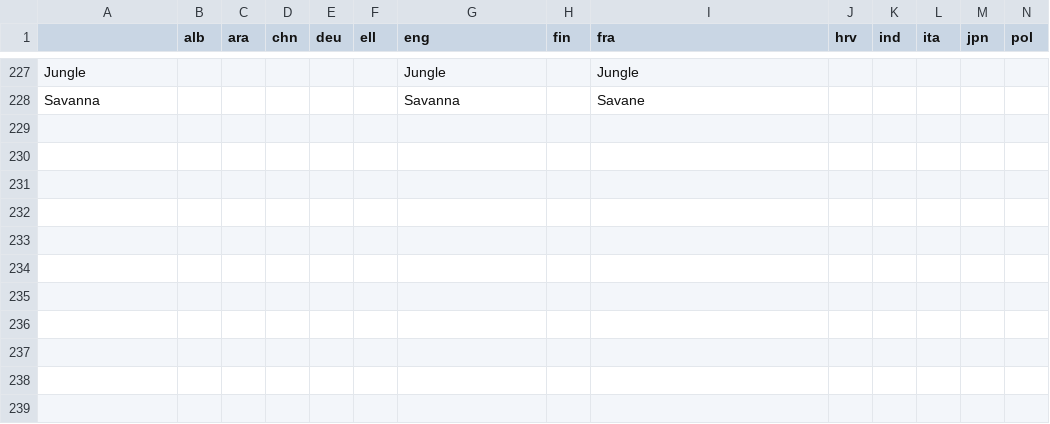
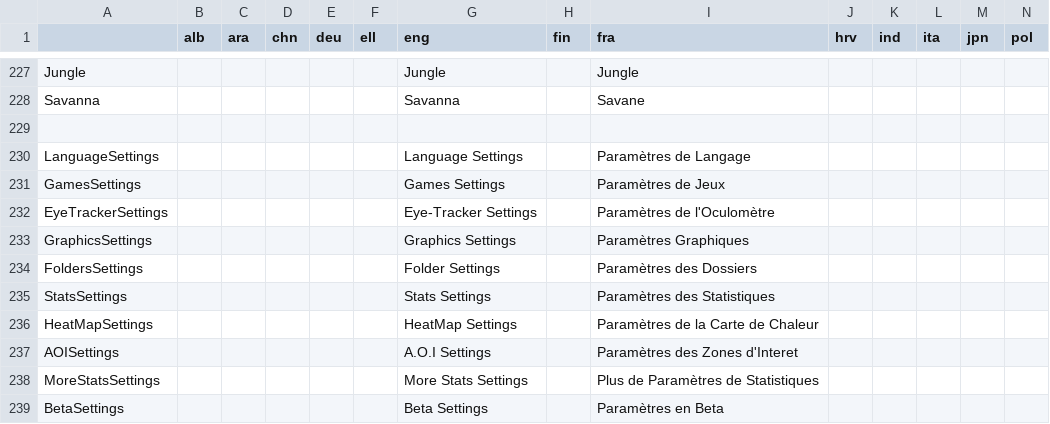
Before and after one commit to GazePlay/GazePlay, a CSV file: gazeplay/src/main/resources/data/multilinguism/multilinguism.csv, drawn as a sheet; only a part is shown, gaps mark what is left out; rows hold the shown columns only; the diff names each change by its address in the sheet, - before the commit and + after, or states it on an @@ line.

Commit message:
Add translation for Settings Category in ConfigContext

```diff
--- a/gazeplay/src/main/resources/data/multilinguism/multilinguism.csv
+++ b/gazeplay/src/main/resources/data/multilinguism/multilinguism.csv
+row 229: (empty)
+row 230: LanguageSettings |  |  |  |  |  | Language Settings |  | Paramètres de Langage
+row 231: GamesSettings |  |  |  |  |  | Games Settings |  | Paramètres de Jeux
+row 232: EyeTrackerSettings |  |  |  |  |  | Eye-Tracker Settings |  | Paramètres de l'Oculomètre
+row 233: GraphicsSettings |  |  |  |  |  | Graphics Settings |  | Paramètres Graphiques
+row 234: FoldersSettings |  |  |  |  |  | Folder Settings |  | Paramètres des Dossiers
+row 235: StatsSettings |  |  |  |  |  | Stats Settings |  | Paramètres des Statistiques
+row 236: HeatMapSettings |  |  |  |  |  | HeatMap Settings |  | Paramètres de la Carte de Chaleur
+row 237: AOISettings |  |  |  |  |  | A.O.I Settings |  | Paramètres des Zones d'Interet
+row 238: MoreStatsSettings |  |  |  |  |  | More Stats Settings |  | Plus de Paramètres de Statistiques
+row 239: BetaSettings |  |  |  |  |  | Beta Settings |  | Paramètres en Beta
```
Also changed, not shown: 1 other file.
